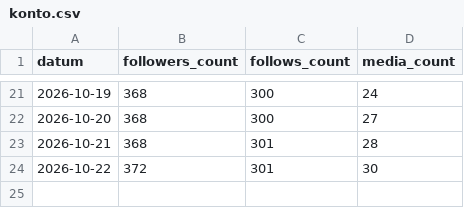
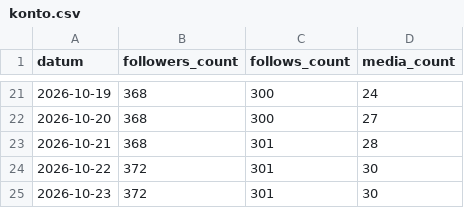
Before and after one commit to MBS-maehrsteuern/Instagram-maehrsteuern, a CSV file: automatik/statistik/konto.csv, drawn as a sheet; only a part is shown, gaps mark what is left out.

```diff
--- a/automatik/statistik/konto.csv
+++ b/automatik/statistik/konto.csv
@@ -24 +24,2 @@ datum,followers_count,follows_count,media_count
 2026-10-22,372,301,30
+2026-10-23,372,301,30
```
Also changed, not shown: automatik/statistik/beitraege.csv, 1 other file.
